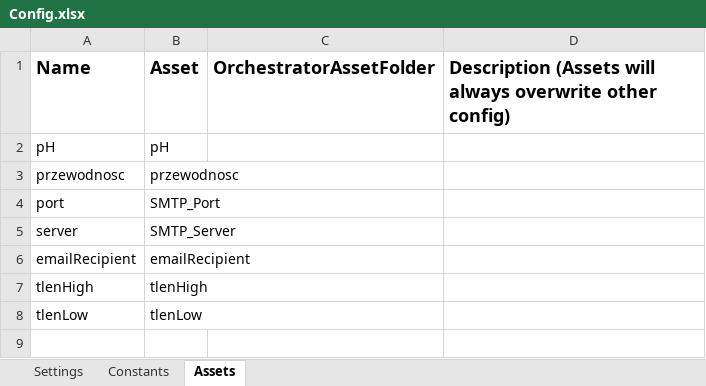
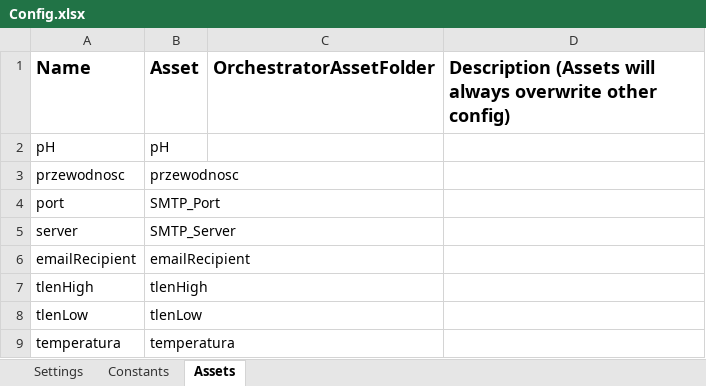
Before and after one commit to pvent/PomiaryWody, an Excel workbook: Pomiary_Performer/Data/Config.xlsx, sheet Assets, drawn as a sheet; values as stored, in another font and other column widths than the file's, no borders; charts and pictures not drawn; the diff names each change by its address in the sheet, - before the commit and + after, or states it on an @@ line.

```diff
--- a/Pomiary_Performer/Data/Config.xlsx (sheet Assets)
+++ b/Pomiary_Performer/Data/Config.xlsx (sheet Assets)
+row 9: temperatura | temperatura
```
Also changed, not shown: Pomiary_Dispatcher/Data/Config.xlsx, 56 other files.
